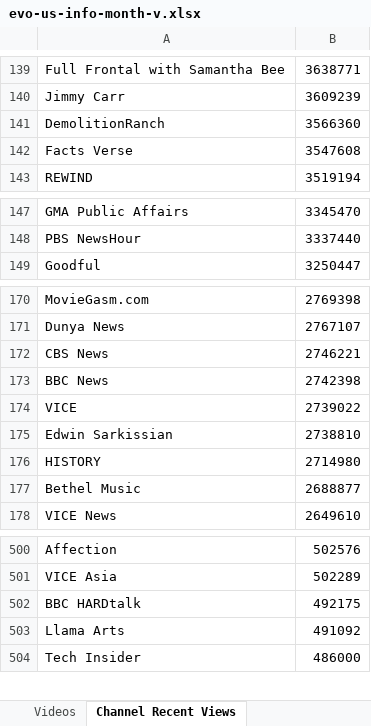
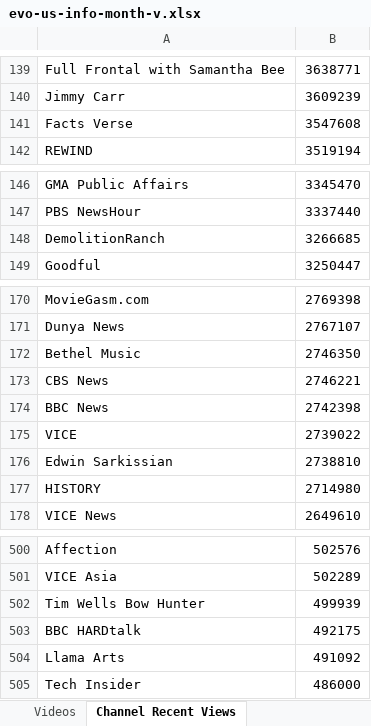
Before and after one commit to pnbt/youtube-transparency, an Excel workbook: app/assets/data/info/evo-us-info-month-v.xlsx, sheet Channel Recent Views, drawn as a sheet; only a part is shown, gaps mark what is left out; values as stored, in another font and other column widths than the file's, no borders; removed rows and columns are numbered as before the commit, all else as after; the diff covers the shown part only; the diff names each change by its address in the sheet, - before the commit and + after, or states it on an @@ line.

```diff
--- a/app/assets/data/info/evo-us-info-month-v.xlsx (sheet Channel Recent Views)
+++ b/app/assets/data/info/evo-us-info-month-v.xlsx (sheet Channel Recent Views)
-row 141: DemolitionRanch | 3566360
+row 148: DemolitionRanch | 3266685
+row 172: Bethel Music | 2746350
-row 177: Bethel Music | 2688877
+row 502: Tim Wells Bow Hunter | 499939
```
Also changed, not shown: 1 removed row and 1 edited cell elsewhere in this sheet, sheet Videos, app/assets/data/info/evo-us-info-3days-r.xlsx, app/assets/data/info/evo-us-info-3days-v.xlsx, 15 other files.
